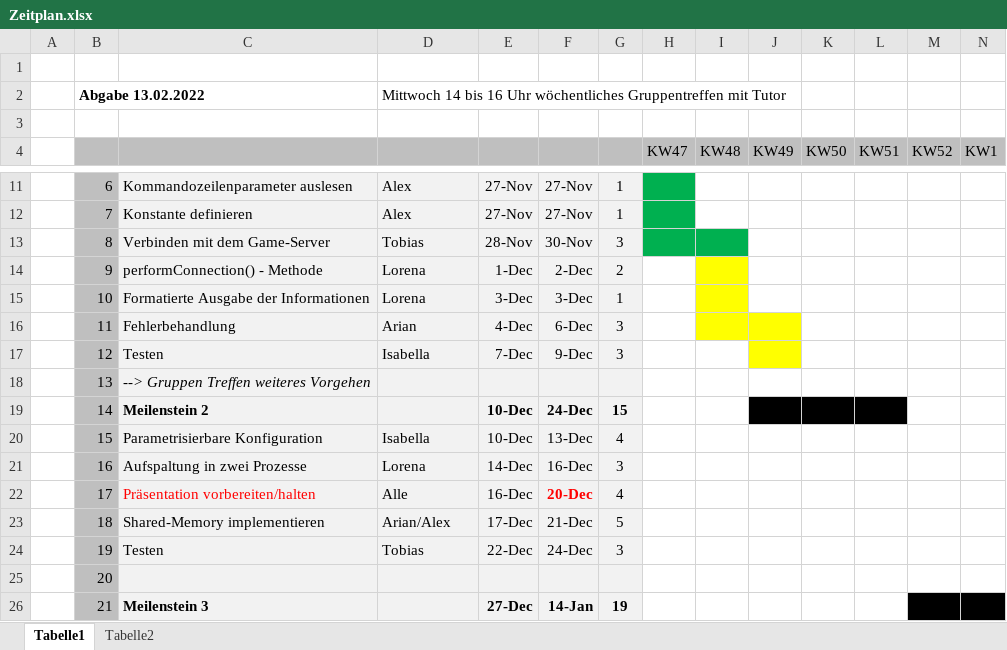
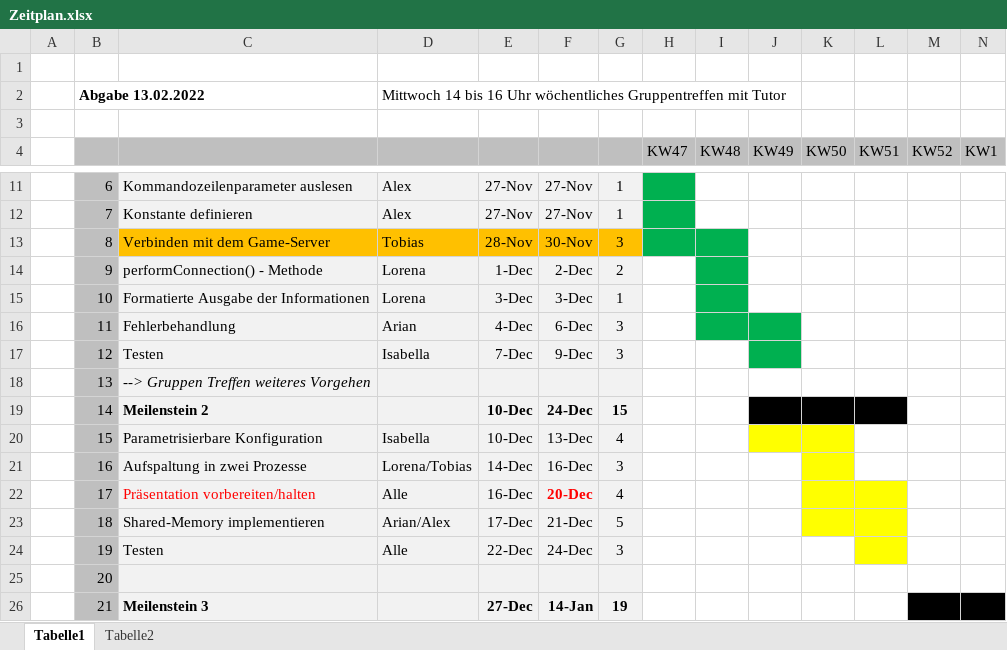
Before and after one commit to alexstadelmann/quarto_client, an Excel workbook: Zeitplan.xlsx, sheet Tabelle1, drawn as a sheet; only a part is shown, gaps mark what is left out; values as stored, in another font and other column widths than the file's, no borders; the diff names each change by its address in the sheet, - before the commit and + after, or states it on an @@ line.

Commit message:
Replace Zeitplan.xlsx

```diff
--- a/Zeitplan.xlsx (sheet Tabelle1)
+++ b/Zeitplan.xlsx (sheet Tabelle1)
-C13:G13 fill: #F2F2F2
+C13:G13 fill: #FFC000
-I14:I15 fill: #FFFF00
+I14:I15 fill: #00B050
-I16:J16 fill: #FFFF00
+I16:J16 fill: #00B050
-J17 fill: #FFFF00
+J17 fill: #00B050
-J20:K20 fill: none
+J20:K20 fill: #FFFF00
-D21: Lorena
+D21: Lorena/Tobias
-K21 fill: none
+K21 fill: #FFFF00
-K22:L23 fill: none
+K22:L23 fill: #FFFF00
-D24: Tobias
+D24: Alle
-L24 fill: none
+L24 fill: #FFFF00
```
